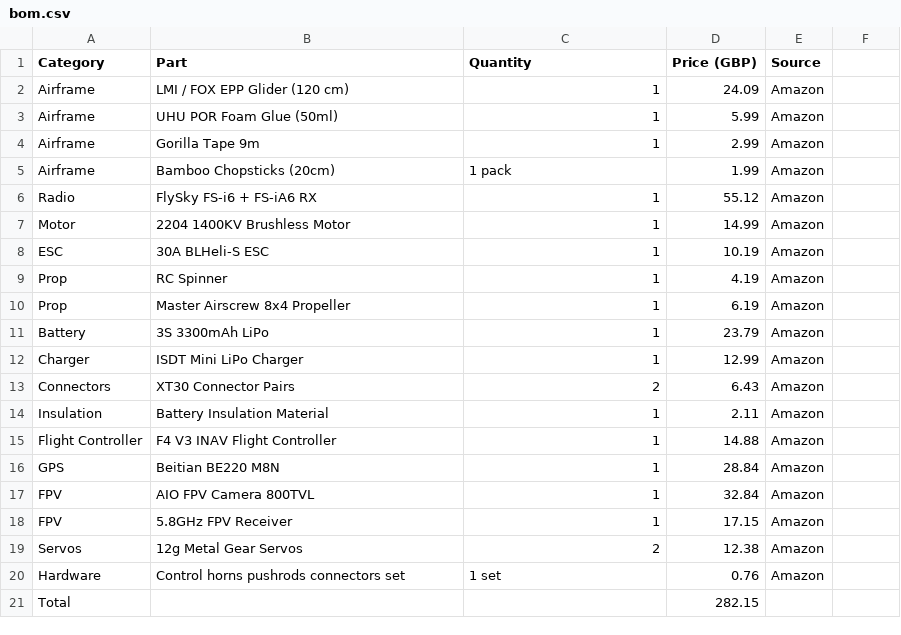
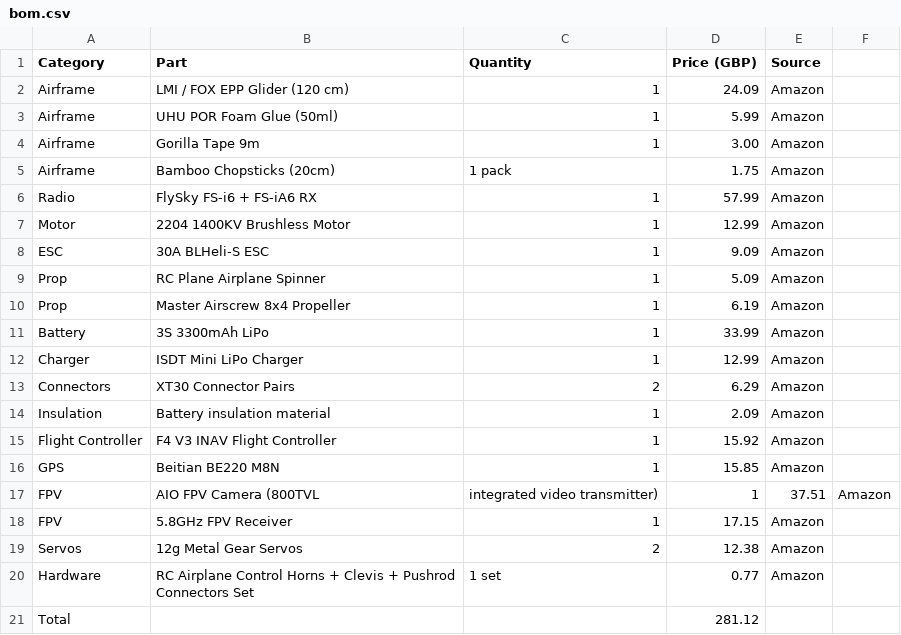
Before and after one commit to arsen2011odemchuk-prog/FPV-Glider-Project, a CSV file: bom.csv, drawn as a sheet.

Commit message:
Update bom.csv

```diff
--- a/bom.csv
+++ b/bom.csv
@@ -3,19 +3,19 @@ Airframe,LMI / FOX EPP Glider (120 cm),1,24.09,Amazon
 Airframe,UHU POR Foam Glue (50ml),1,5.99,Amazon
-Airframe,Gorilla Tape 9m,1,2.99,Amazon
-Airframe,Bamboo Chopsticks (20cm),1 pack,1.99,Amazon
-Radio,FlySky FS-i6 + FS-iA6 RX,1,55.12,Amazon
-Motor,2204 1400KV Brushless Motor,1,14.99,Amazon
-ESC,30A BLHeli-S ESC,1,10.19,Amazon
-Prop,RC Spinner,1,4.19,Amazon
+Airframe,Gorilla Tape 9m,1,3.00,Amazon
+Airframe,Bamboo Chopsticks (20cm),1 pack,1.75,Amazon
+Radio,FlySky FS-i6 + FS-iA6 RX,1,57.99,Amazon
+Motor,2204 1400KV Brushless Motor,1,12.99,Amazon
+ESC,30A BLHeli-S ESC,1,9.09,Amazon
+Prop,RC Plane Airplane Spinner,1,5.09,Amazon
 Prop,Master Airscrew 8x4 Propeller,1,6.19,Amazon
-Battery,3S 3300mAh LiPo,1,23.79,Amazon
+Battery,3S 3300mAh LiPo,1,33.99,Amazon
 Charger,ISDT Mini LiPo Charger,1,12.99,Amazon
-Connectors,XT30 Connector Pairs,2,6.43,Amazon
-Insulation,Battery Insulation Material,1,2.11,Amazon
-Flight Controller,F4 V3 INAV Flight Controller,1,14.88,Amazon
-GPS,Beitian BE220 M8N,1,28.84,Amazon
-FPV,AIO FPV Camera 800TVL,1,32.84,Amazon
+Connectors,XT30 Connector Pairs,2,6.29,Amazon
+Insulation,Battery insulation material,1,2.09,Amazon
+Flight Controller,F4 V3 INAV Flight Controller,1,15.92,Amazon
+GPS,Beitian BE220 M8N,1,15.85,Amazon
+FPV,AIO FPV Camera (800TVL, integrated video transmitter),1,37.51,Amazon
 FPV,5.8GHz FPV Receiver,1,17.15,Amazon
 Servos,12g Metal Gear Servos,2,12.38,Amazon
-Hardware,Control horns pushrods connectors set,1 set,0.76,Amazon
-Total,, ,282.15,
+Hardware,RC Airplane Control Horns + Clevis + Pushrod Connectors Set,1 set,0.77,Amazon
+Total,, ,281.12,
```
